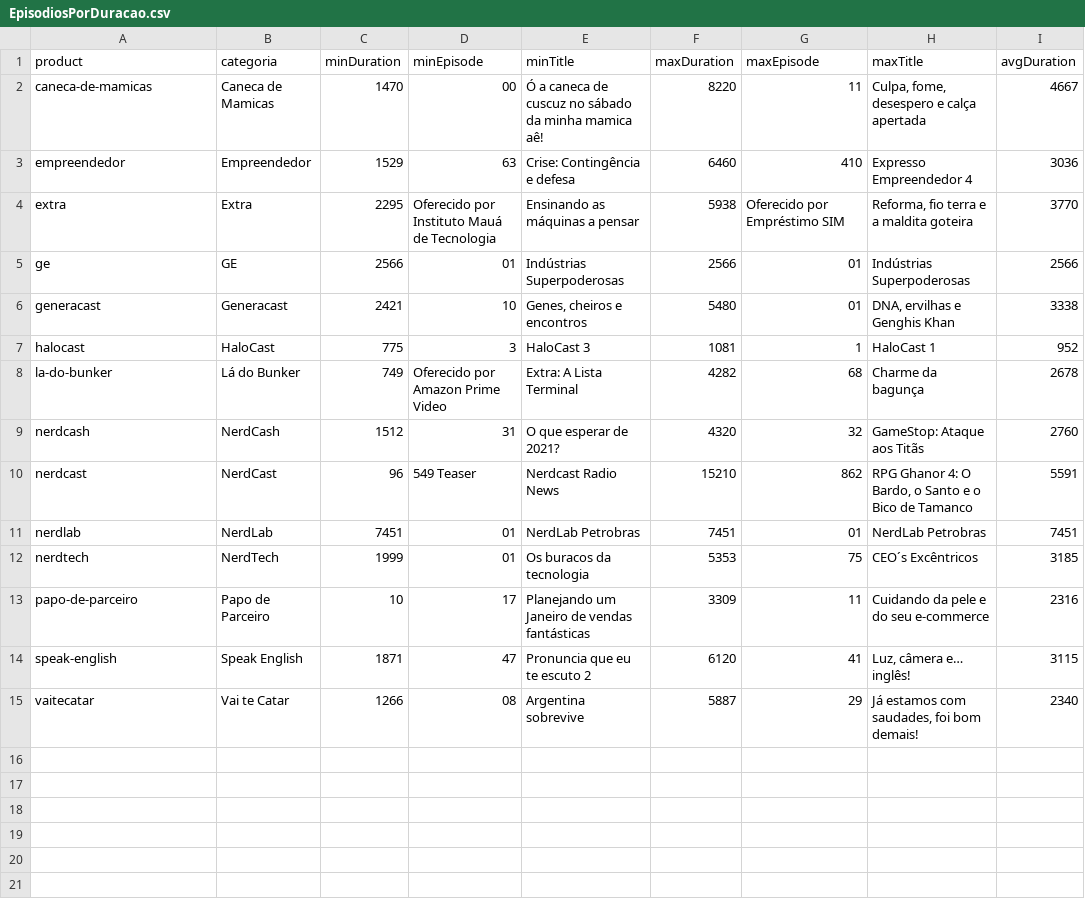
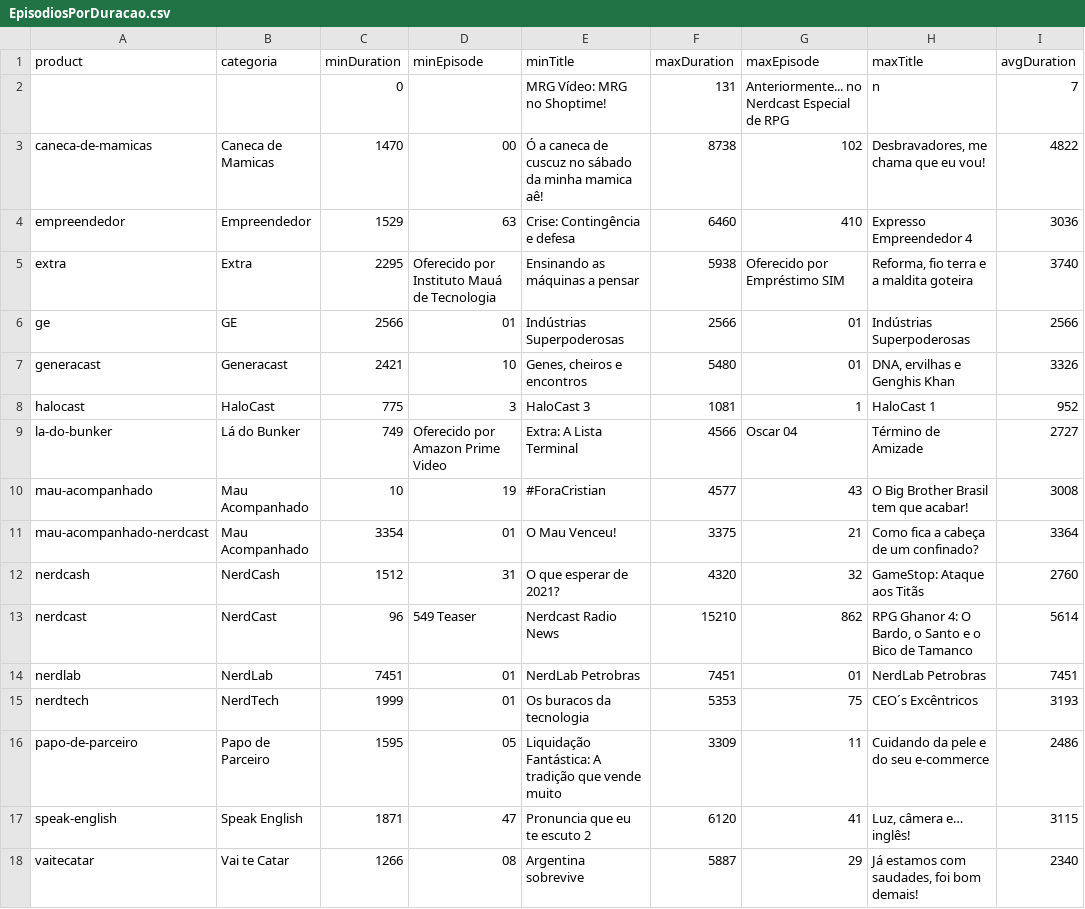
Before and after one commit to lucashpmelo/node-terminus, a CSV file: src/data/csv/EpisodiosPorDuracao.csv, drawn as a sheet.

```diff
--- a/src/data/csv/EpisodiosPorDuracao.csv
+++ b/src/data/csv/EpisodiosPorDuracao.csv
@@ -1,14 +1,17 @@
 "product","categoria","minDuration","minEpisode","minTitle","maxDuration","maxEpisode","maxTitle","avgDuration"
-"caneca-de-mamicas","Caneca de Mamicas",1470,"00","Ó a caneca de cuscuz no sábado da minha mamica aê!",8220,"11","Culpa, fome, desespero e calça apertada",4667
+"","",0,,"MRG Vídeo: MRG no Shoptime!",131,"Anteriormente... no Nerdcast Especial de RPG","n",7
+"caneca-de-mamicas","Caneca de Mamicas",1470,"00","Ó a caneca de cuscuz no sábado da minha mamica aê!",8738,"102","Desbravadores, me chama que eu vou!",4822
 "empreendedor","Empreendedor",1529,"63","Crise: Contingência e defesa",6460,"410","Expresso Empreendedor 4",3036
-"extra","Extra",2295,"Oferecido por Instituto Mauá de Tecnologia","Ensinando as máquinas a pensar",5938,"Oferecido por Empréstimo SIM","Reforma, fio terra e a maldita goteira",3770
+"extra","Extra",2295,"Oferecido por Instituto Mauá de Tecnologia","Ensinando as máquinas a pensar",5938,"Oferecido por Empréstimo SIM","Reforma, fio terra e a maldita goteira",3740
 "ge","GE",2566,"01","Indústrias Superpoderosas",2566,"01","Indústrias Superpoderosas",2566
-"generacast","Generacast",2421,"10","Genes, cheiros e encontros",5480,"01","DNA, ervilhas e Genghis Khan",3338
+"generacast","Generacast",2421,"10","Genes, cheiros e encontros",5480,"01","DNA, ervilhas e Genghis Khan",3326
 "halocast","HaloCast",775,"3","HaloCast 3",1081,"1","HaloCast 1",952
-"la-do-bunker","Lá do Bunker",749,"Oferecido por Amazon Prime Video","Extra: A Lista Terminal",4282,"68","Charme da bagunça",2678
+"la-do-bunker","Lá do Bunker",749,"Oferecido por Amazon Prime Video","Extra: A Lista Terminal",4566,"Oscar 04","Término de Amizade",2727
+"mau-acompanhado","Mau Acompanhado",10,"19","#ForaCristian",4577,"43","O Big Brother Brasil tem que acabar!",3008
+"mau-acompanhado-nerdcast","Mau Acompanhado",3354,"01","O Mau Venceu!",3375,"21","Como fica a cabeça de um confinado?",3364
 "nerdcash","NerdCash",1512,"31","O que esperar de 2021?",4320,"32","GameStop: Ataque aos Titãs",2760
-"nerdcast","NerdCast",96,"549 Teaser ","Nerdcast Radio News",15210,"862","RPG Ghanor 4: O Bardo, o Santo e o Bico de Tamanco",5591
+"nerdcast","NerdCast",96,"549 Teaser ","Nerdcast Radio News",15210,"862","RPG Ghanor 4: O Bardo, o Santo e o Bico de Tamanco",5614
 "nerdlab","NerdLab",7451,"01","NerdLab Petrobras",7451,"01","NerdLab Petrobras",7451
-"nerdtech","NerdTech",1999,"01","Os buracos da tecnologia",5353,"75","CEO´s Excêntricos",3185
-"papo-de-parceiro","Papo de Parceiro",10,"17","Planejando um Janeiro de vendas fantásticas",3309,"11","Cuidando da pele e do seu e-commerce",2316
+"nerdtech","NerdTech",1999,"01","Os buracos da tecnologia",5353,"75","CEO´s Excêntricos",3193
+"papo-de-parceiro","Papo de Parceiro",1595,"05","Liquidação Fantástica: A tradição que vende muito",3309,"11","Cuidando da pele e do seu e-commerce",2486
 "speak-english","Speak English",1871,"47","Pronuncia que eu te escuto 2",6120,"41","Luz, câmera e… inglês!",3115
```
Also changed, not shown: src/data/csv/ConvidadosPorCategoria.csv, src/data/csv/ConvidadosPorParticipacoes.csv, 6 other files.
